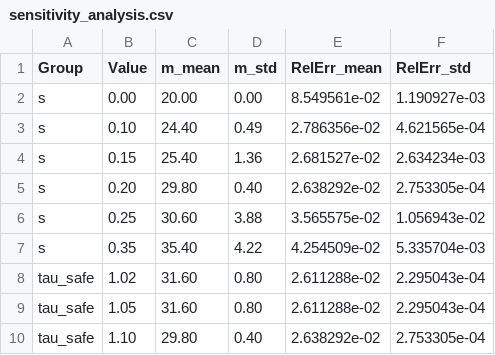
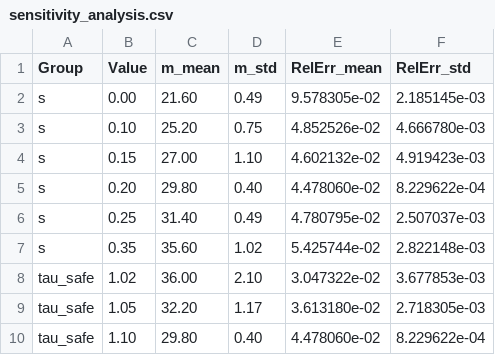
Before and after one commit to MSQOM2025/PLSQR-SKCW-Framework, a CSV file: sensitivity_analysis.csv, drawn as a sheet; only a part is shown; the diff covers the shown part only.

```diff
--- a/sensitivity_analysis.csv
+++ b/sensitivity_analysis.csv
@@ -1,10 +1,10 @@
 Group,Value,m_mean,m_std,RelErr_mean,RelErr_std
-s,0.00,20.00,0.00,8.549561e-02,1.190927e-03
-s,0.10,24.40,0.49,2.786356e-02,4.621565e-04
-s,0.15,25.40,1.36,2.681527e-02,2.634234e-03
-s,0.20,29.80,0.40,2.638292e-02,2.753305e-04
-s,0.25,30.60,3.88,3.565575e-02,1.056943e-02
-s,0.35,35.40,4.22,4.254509e-02,5.335704e-03
-tau_safe,1.02,31.60,0.80,2.611288e-02,2.295043e-04
-tau_safe,1.05,31.60,0.80,2.611288e-02,2.295043e-04
-tau_safe,1.10,29.80,0.40,2.638292e-02,2.753305e-04
+s,0.00,21.60,0.49,9.578305e-02,2.185145e-03
+s,0.10,25.20,0.75,4.852526e-02,4.666780e-03
+s,0.15,27.00,1.10,4.602132e-02,4.919423e-03
+s,0.20,29.80,0.40,4.478060e-02,8.229622e-04
+s,0.25,31.40,0.49,4.780795e-02,2.507037e-03
+s,0.35,35.60,1.02,5.425744e-02,2.822148e-03
+tau_safe,1.02,36.00,2.10,3.047322e-02,3.677853e-03
+tau_safe,1.05,32.20,1.17,3.613180e-02,2.718305e-03
+tau_safe,1.10,29.80,0.40,4.478060e-02,8.229622e-04
```
Also changed, not shown: 27 edited cells elsewhere in this file, 3 other files.
